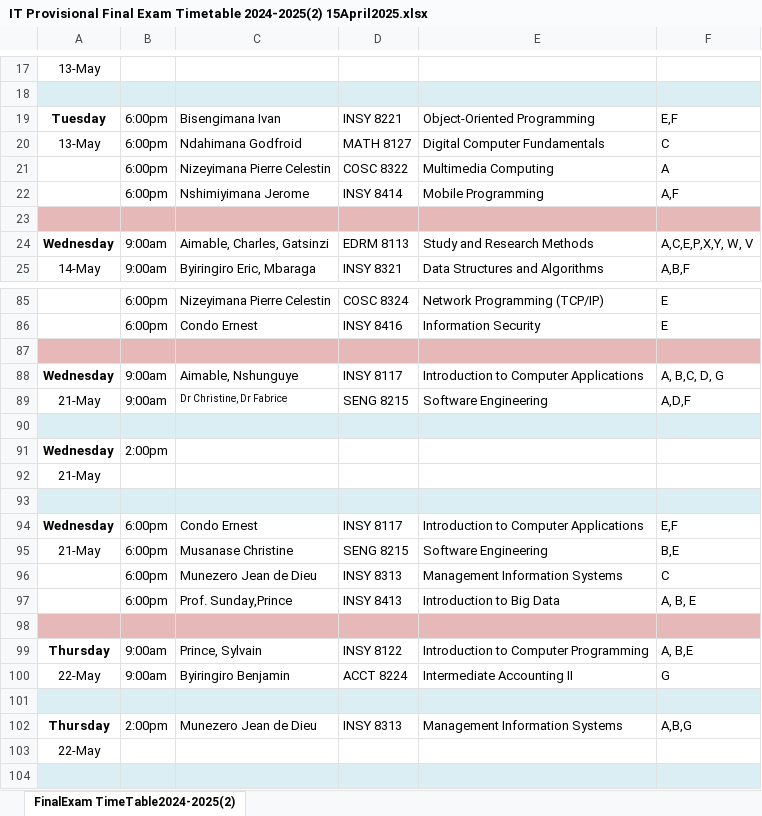
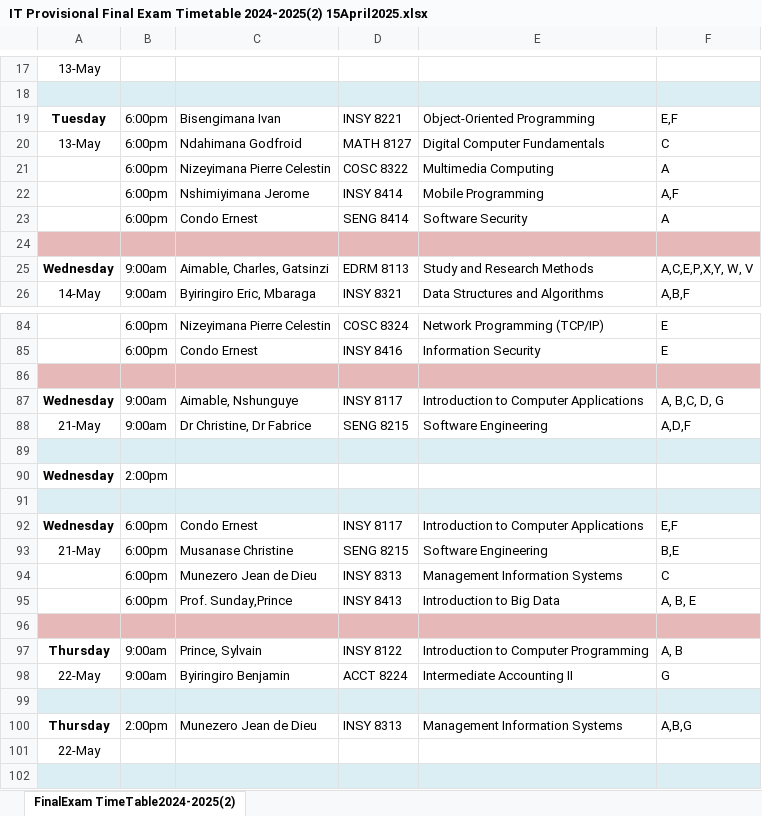
Before and after one commit to mutanganajoseph/Documents, an Excel workbook: auca/sem-1/time-table/IT Provisional Final Exam Timetable 2024-2025(2) 15April2025.xlsx, sheet FinalExam TimeTable2024-2025(2), drawn as a sheet; only a part is shown, gaps mark what is left out; values as stored, in another font and other column widths than the file's, no borders; charts and pictures not drawn; removed rows and columns are numbered as before the commit, all else as after; the diff covers the shown part only; the diff names each change by its address in the sheet, - before the commit and + after, or states it on an @@ line.

```diff
--- a/auca/sem-1/time-table/IT Provisional Final Exam Timetable 2024-2025(2) 15April2025.xlsx (sheet FinalExam TimeTable2024-2025(2))
+++ b/auca/sem-1/time-table/IT Provisional Final Exam Timetable 2024-2025(2) 15April2025.xlsx (sheet FinalExam TimeTable2024-2025(2))
@@ row 46 moved to row 23: 6:00pm @@
@@ C88 text size: larger @@
-row 92: 21-May
-F97: A, B,E
+F97: A, B
```
Also changed, not shown: 4 added rows, 7 removed rows, 16 edited cells and cell formats elsewhere in this sheet, 5 other files.
